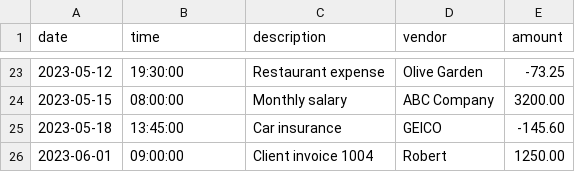
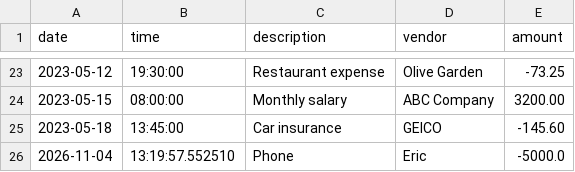
Before and after one commit to YearUpLTCA26FallG07-EricTran/accounting-ledger-application, a CSV file: transactions.csv, drawn as a sheet; only a part is shown, gaps mark what is left out; removed rows and columns are numbered as before the commit, all else as after; the diff names each change by its address in the sheet, - before the commit and + after, or states it on an @@ line.

```diff
--- a/transactions.csv
+++ b/transactions.csv
-row 26: 2023-06-01 | 09:00:00 | Client invoice 1004 | Robert | 1250.00
+row 26: 2026-11-04 | 13:19:57.552510 | Phone | Eric | -5000.0
```
Also changed, not shown: 1 other file.
